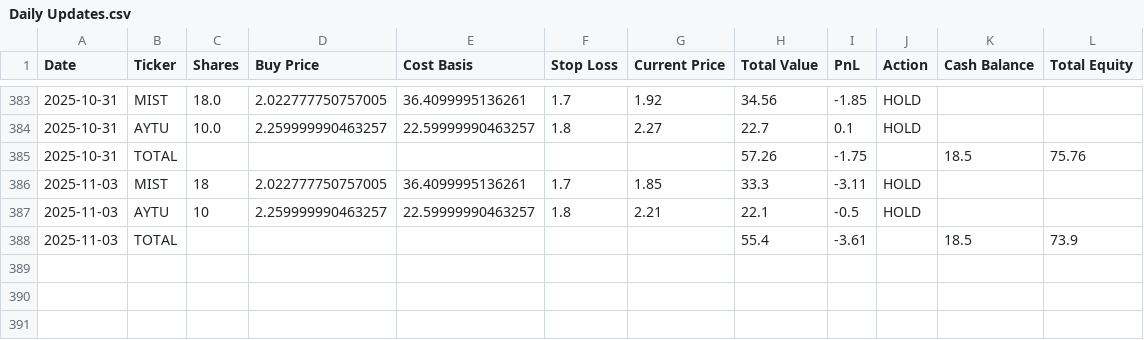
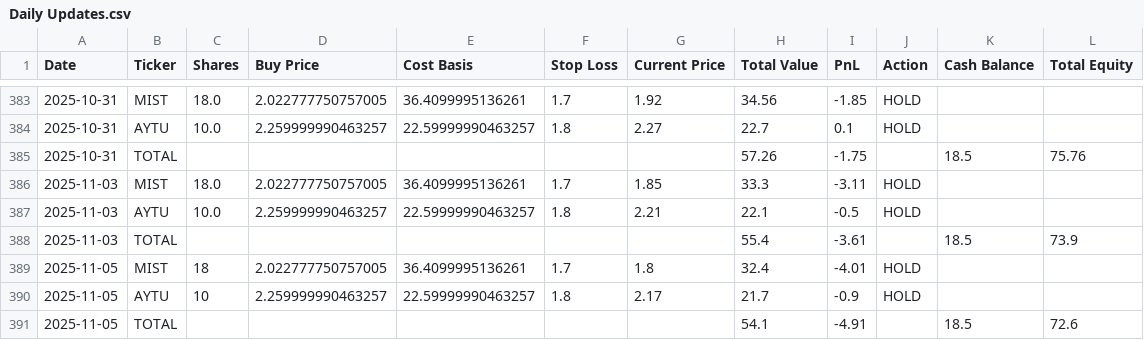
Before and after one commit to pchaganti/gx-Micro-Cap-Experiment, a CSV file: Scripts and CSV Files/Daily Updates.csv, drawn as a sheet; only a part is shown, gaps mark what is left out.

Commit message:
Log 11/5

```diff
--- a/Scripts and CSV Files/Daily Updates.csv
+++ b/Scripts and CSV Files/Daily Updates.csv
@@ -385,4 +385,7 @@ Date,Ticker,Shares,Buy Price,Cost Basis,Stop Loss,Current Price,Total Value,PnL,
 2025-10-31,TOTAL,,,,,,57.26,-1.75,,18.5,75.76
-2025-11-03,MIST,18,2.022777750757005,36.4099995136261,1.7,1.85,33.3,-3.11,HOLD,,
-2025-11-03,AYTU,10,2.259999990463257,22.59999990463257,1.8,2.21,22.1,-0.5,HOLD,,
+2025-11-03,MIST,18.0,2.022777750757005,36.4099995136261,1.7,1.85,33.3,-3.11,HOLD,,
+2025-11-03,AYTU,10.0,2.259999990463257,22.59999990463257,1.8,2.21,22.1,-0.5,HOLD,,
 2025-11-03,TOTAL,,,,,,55.4,-3.61,,18.5,73.9
+2025-11-05,MIST,18,2.022777750757005,36.4099995136261,1.7,1.8,32.4,-4.01,HOLD,,
+2025-11-05,AYTU,10,2.259999990463257,22.59999990463257,1.8,2.17,21.7,-0.9,HOLD,,
+2025-11-05,TOTAL,,,,,,54.1,-4.91,,18.5,72.6
```
